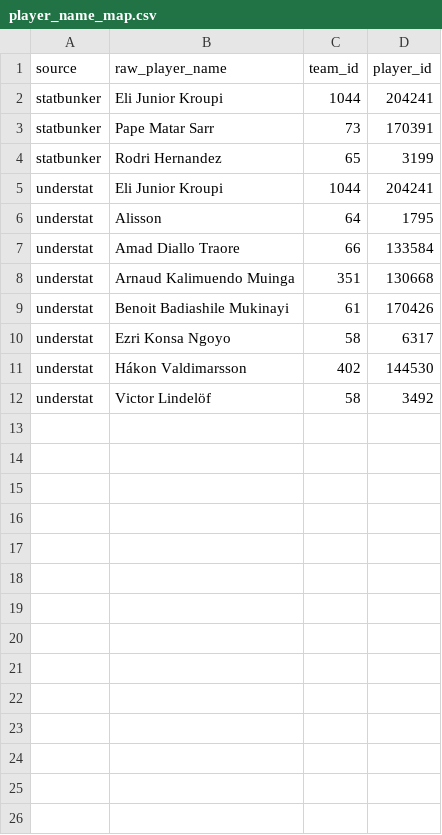
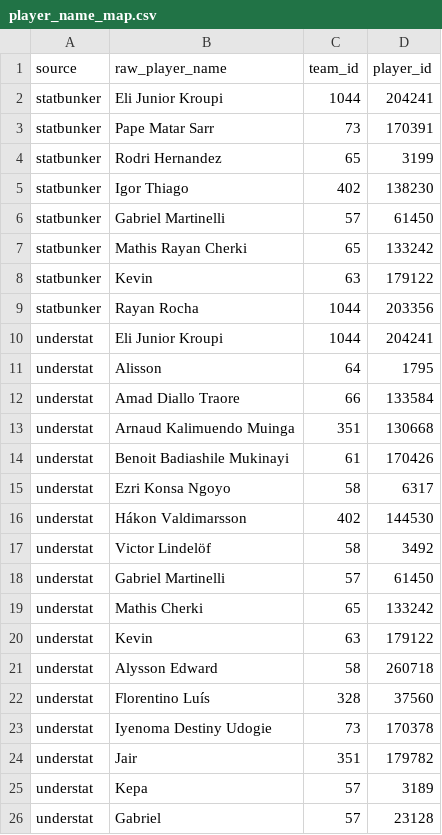
Before and after one commit to minhld06/Football-Data-Platform, a CSV file: transform/seeds/player_name_map.csv, drawn as a sheet; the diff names each change by its address in the sheet, - before the commit and + after, or states it on an @@ line.

```diff
--- a/transform/seeds/player_name_map.csv
+++ b/transform/seeds/player_name_map.csv
+row 5: statbunker | Igor Thiago | 402 | 138230
+row 6: statbunker | Gabriel Martinelli | 57 | 61450
+row 7: statbunker | Mathis Rayan Cherki | 65 | 133242
+row 8: statbunker | Kevin | 63 | 179122
+row 9: statbunker | Rayan Rocha | 1044 | 203356
+row 18: understat | Gabriel Martinelli | 57 | 61450
+row 19: understat | Mathis Cherki | 65 | 133242
+row 20: understat | Kevin | 63 | 179122
+row 21: understat | Alysson Edward | 58 | 260718
+row 22: understat | Florentino Luís | 328 | 37560
+row 23: understat | Iyenoma Destiny Udogie | 73 | 170378
+row 24: understat | Jair | 351 | 179782
+row 25: understat | Kepa | 57 | 3189
+row 26: understat | Gabriel | 57 | 23128
```
Also changed, not shown: 1 other file.
